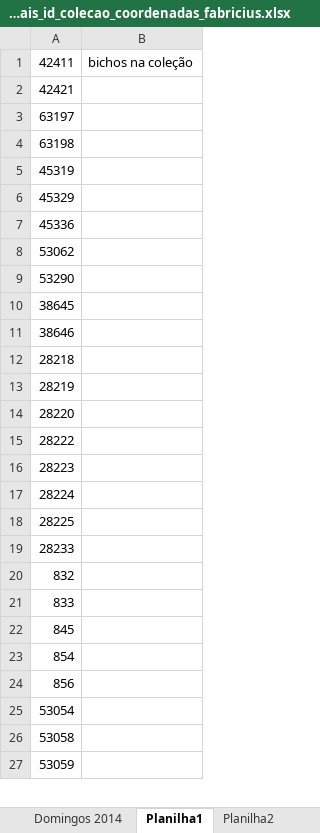
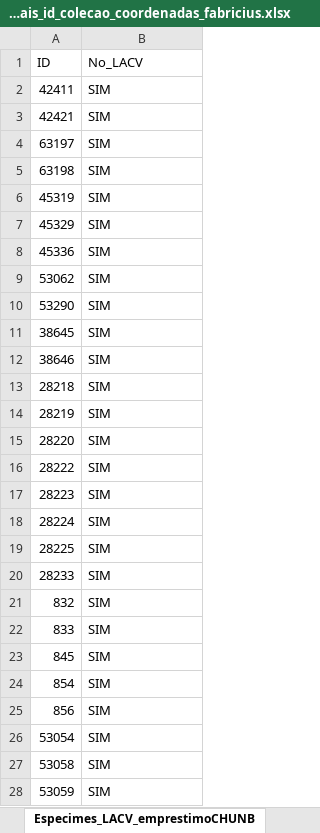
Before and after one commit to izabelsalvi/mestrado, an Excel workbook: dados/brutos/welington_gerais_id_colecao_coordenadas_fabricius.xlsx, sheet Especimes_LACV_emprestimoCHUNB, drawn as a sheet; only a part is shown; values as stored, in another font and other column widths than the file's, no borders; addresses are those after the commit; the diff covers the shown part only; the diff names each change by its address in the sheet, - before the commit and + after, or states it on an @@ line.

```diff
--- a/dados/brutos/welington_gerais_id_colecao_coordenadas_fabricius.xlsx (sheet Especimes_LACV_emprestimoCHUNB)
+++ b/dados/brutos/welington_gerais_id_colecao_coordenadas_fabricius.xlsx (sheet Especimes_LACV_emprestimoCHUNB)
-sheet tab: Planilha1
+sheet tab: Especimes_LACV_emprestimoCHUNB
+row 1: ID | No_LACV
-B2: bichos na coleção
+B2: SIM
-B3:B28: (empty)
+B3:B28: SIM
```
Also changed, not shown: 19 edited cells elsewhere in this sheet, sheet Planilha2, sheet Domingos 2014, dados/brutos/welington_cladosamarali_hemipenis.xlsx, 10 other files.
